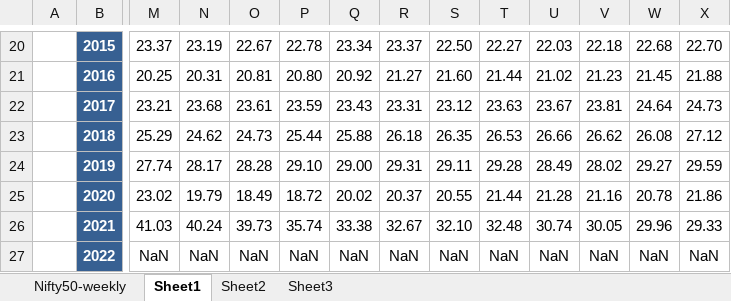
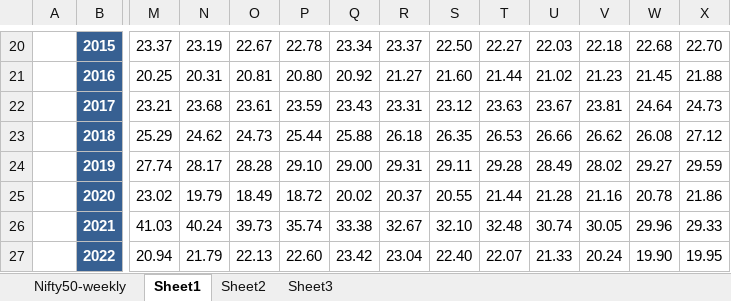
Before and after one commit to RSwarnkar/nifty50-scrapping, an Excel workbook: temp/pe-ratio-history/Nifty50-weekly.xlsx, sheet Sheet1, drawn as a sheet; only a part is shown, gaps mark what is left out; values as stored, in another font and other column widths than the file's, no borders; conditional formats not drawn; the diff covers the shown part only; the diff names each change by its address in the sheet, - before the commit and + after, or states it on an @@ line.

```diff
--- a/temp/pe-ratio-history/Nifty50-weekly.xlsx (sheet Sheet1)
+++ b/temp/pe-ratio-history/Nifty50-weekly.xlsx (sheet Sheet1)
-M27: NaN
+M27: 20.94
-N27: NaN
+N27: 21.79
-O27: NaN
+O27: 22.13
-P27: NaN
+P27: 22.60
-Q27: NaN
+Q27: 23.42
-R27: NaN
+R27: 23.04
-S27: NaN
+S27: 22.40
-T27: NaN
+T27: 22.07
-U27: NaN
+U27: 21.33
-V27: NaN
+V27: 20.24
-W27: NaN
+W27: 19.90
-X27: NaN
+X27: 19.95
```
Also changed, not shown: 23 edited cells elsewhere in this sheet, sheet Nifty50-weekly, sheet Sheet2, sheet Sheet3, charts or pictures, temp/PE-Ration-Analysis.xlsx, 3 other files.
